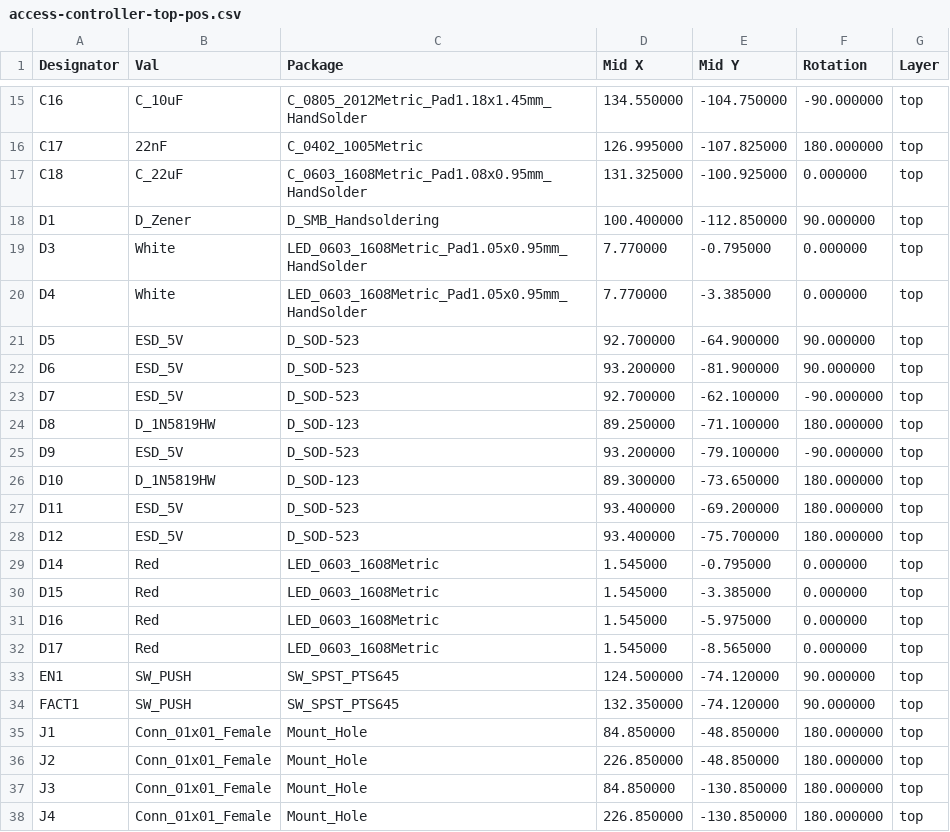
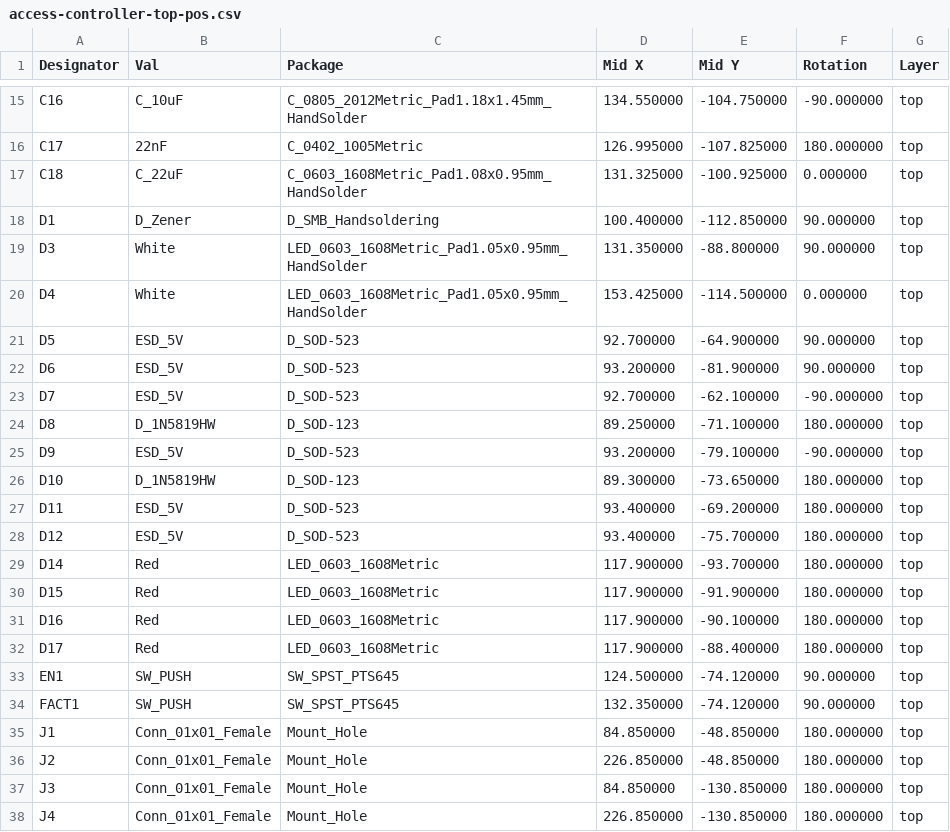
Before and after one commit to physiii/access-controller, a CSV file: circuits/controller/Manufacturer/access-controller-top-pos.csv, drawn as a sheet; only a part is shown, gaps mark what is left out.

```diff
--- a/circuits/controller/Manufacturer/access-controller-top-pos.csv
+++ b/circuits/controller/Manufacturer/access-controller-top-pos.csv
@@ -18,4 +18,4 @@ Designator,Val,Package,Mid X,Mid Y,Rotation,Layer
 "D1","D_Zener","D_SMB_Handsoldering",100.400000,-112.850000,90.000000,top
-"D3","White","LED_0603_1608Metric_Pad1.05x0.95mm_HandSolder",7.770000,-0.795000,0.000000,top
-"D4","White","LED_0603_1608Metric_Pad1.05x0.95mm_HandSolder",7.770000,-3.385000,0.000000,top
+"D3","White","LED_0603_1608Metric_Pad1.05x0.95mm_HandSolder",131.350000,-88.800000,90.000000,top
+"D4","White","LED_0603_1608Metric_Pad1.05x0.95mm_HandSolder",153.425000,-114.500000,0.000000,top
 "D5","ESD_5V","D_SOD-523",92.700000,-64.900000,90.000000,top
@@ -28,6 +28,6 @@ Designator,Val,Package,Mid X,Mid Y,Rotation,Layer
 "D12","ESD_5V","D_SOD-523",93.400000,-75.700000,180.000000,top
-"D14","Red","LED_0603_1608Metric",1.545000,-0.795000,0.000000,top
-"D15","Red","LED_0603_1608Metric",1.545000,-3.385000,0.000000,top
-"D16","Red","LED_0603_1608Metric",1.545000,-5.975000,0.000000,top
-"D17","Red","LED_0603_1608Metric",1.545000,-8.565000,0.000000,top
+"D14","Red","LED_0603_1608Metric",117.900000,-93.700000,180.000000,top
+"D15","Red","LED_0603_1608Metric",117.900000,-91.900000,180.000000,top
+"D16","Red","LED_0603_1608Metric",117.900000,-90.100000,180.000000,top
+"D17","Red","LED_0603_1608Metric",117.900000,-88.400000,180.000000,top
 "EN1","SW_PUSH","SW_SPST_PTS645",124.500000,-74.120000,90.000000,top
```
Also changed, not shown: 22 other files.
